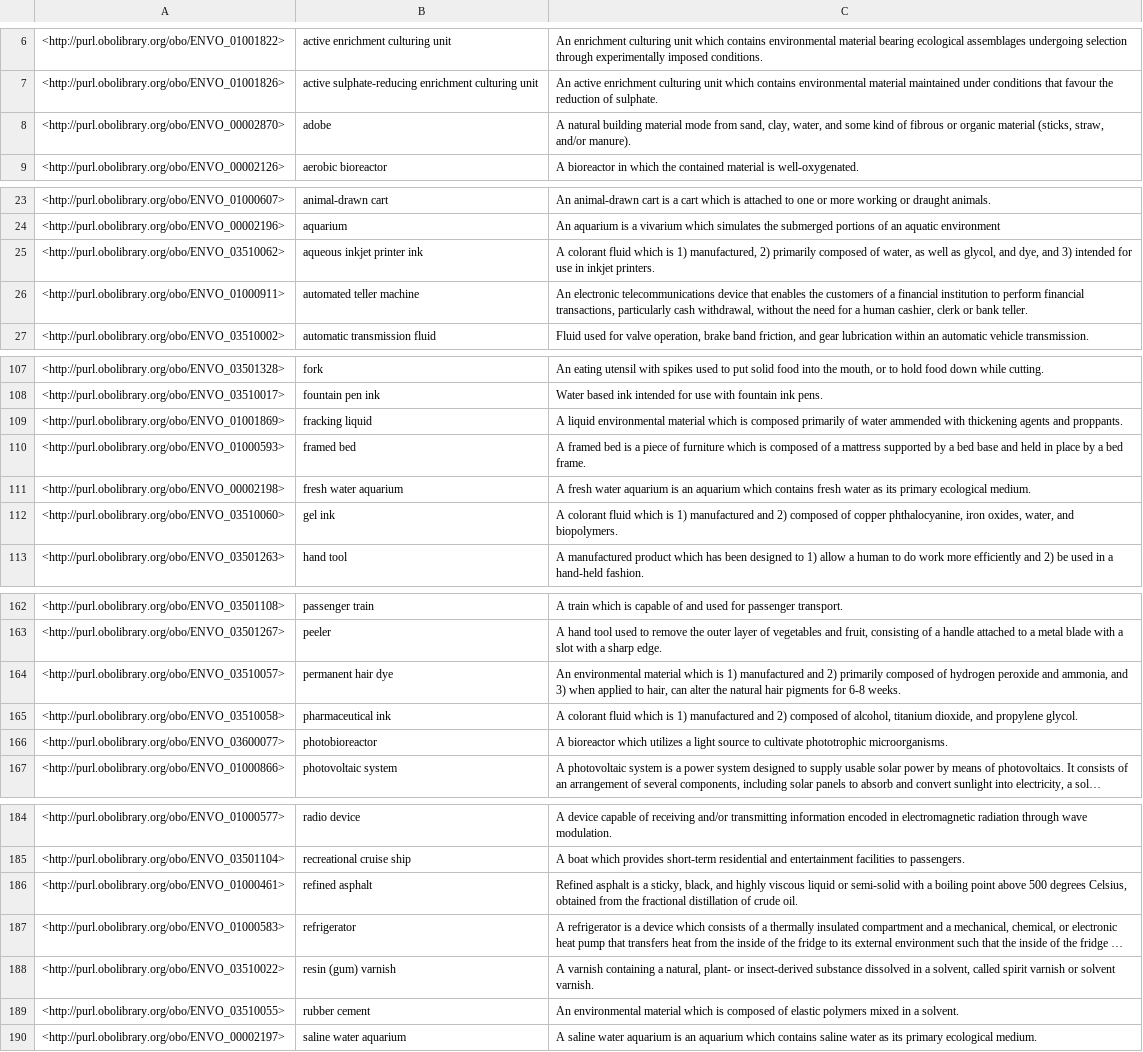
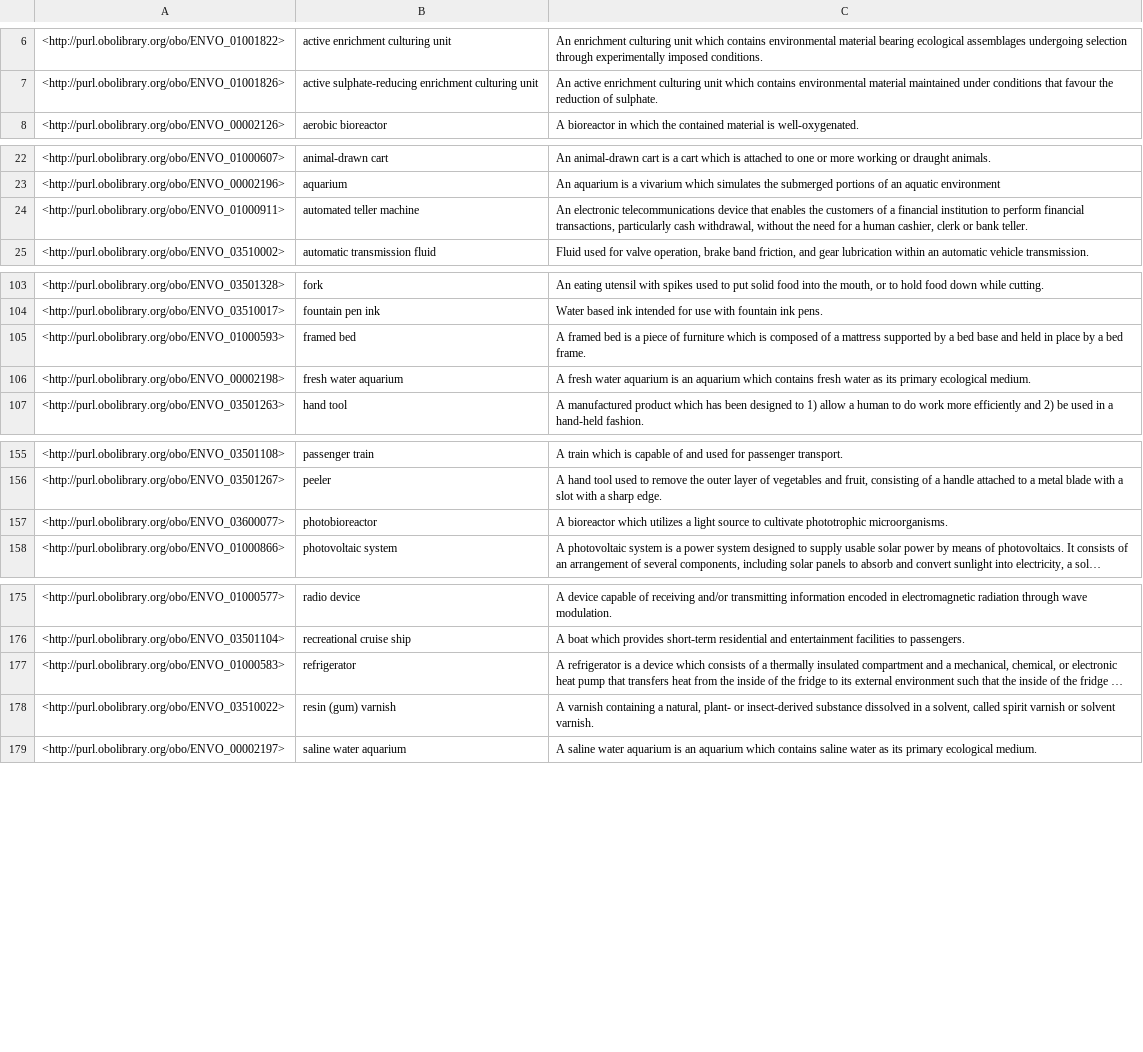
Before and after one commit to microbiomedata/nmdc-ontology, a TSV file: subsets/manufactured-products.tsv, drawn as a sheet; only a part is shown, gaps mark what is left out; long unchanged cells end in …; the diff covers the shown part only; the diff names each change by its address in the sheet, - before the commit and + after, or states it on an @@ line.

```diff
--- a/subsets/manufactured-products.tsv
+++ b/subsets/manufactured-products.tsv
-row 8: <http://purl.obolibrary.org/obo/ENVO_00002870> | adobe | A natural building material mode from sand, clay, water, and some kind of fibrous or organic material (sticks, straw, and/or manure).
-row 25: <http://purl.obolibrary.org/obo/ENVO_03510062> | aqueous inkjet printer ink | A colorant fluid which is 1) manufactured, 2) primarily composed of water, as well as glycol, and dye, and 3) intended for use in inkjet printers.
-row 109: <http://purl.obolibrary.org/obo/ENVO_01001869> | fracking liquid | A liquid environmental material which is composed primarily of water ammended with thickening agents and proppants.
-row 112: <http://purl.obolibrary.org/obo/ENVO_03510060> | gel ink | A colorant fluid which is 1) manufactured and 2) composed of copper phthalocyanine, iron oxides, water, and biopolymers.
-row 164: <http://purl.obolibrary.org/obo/ENVO_03510057> | permanent hair dye | An environmental material which is 1) manufactured and 2) primarily composed of hydrogen peroxide and ammonia, and 3) when applied to hair, can alter the natural hair pigments for 6-8 weeks.
-row 165: <http://purl.obolibrary.org/obo/ENVO_03510058> | pharmaceutical ink | A colorant fluid which is 1) manufactured and 2) composed of alcohol, titanium dioxide, and propylene glycol.
-row 186: <http://purl.obolibrary.org/obo/ENVO_01000461> | refined asphalt | Refined asphalt is a sticky, black, and highly viscous liquid or semi-solid with a boiling point above 500 degrees Celsius, obtained from the fractional distillation of crude oil.
-row 189: <http://purl.obolibrary.org/obo/ENVO_03510055> | rubber cement | An environmental material which is composed of elastic polymers mixed in a solvent.
```
Also changed, not shown: 4 removed rows and 1 edited cell elsewhere in this file, subsets/non-terrestrial-biomes.tsv, 23 other files.
